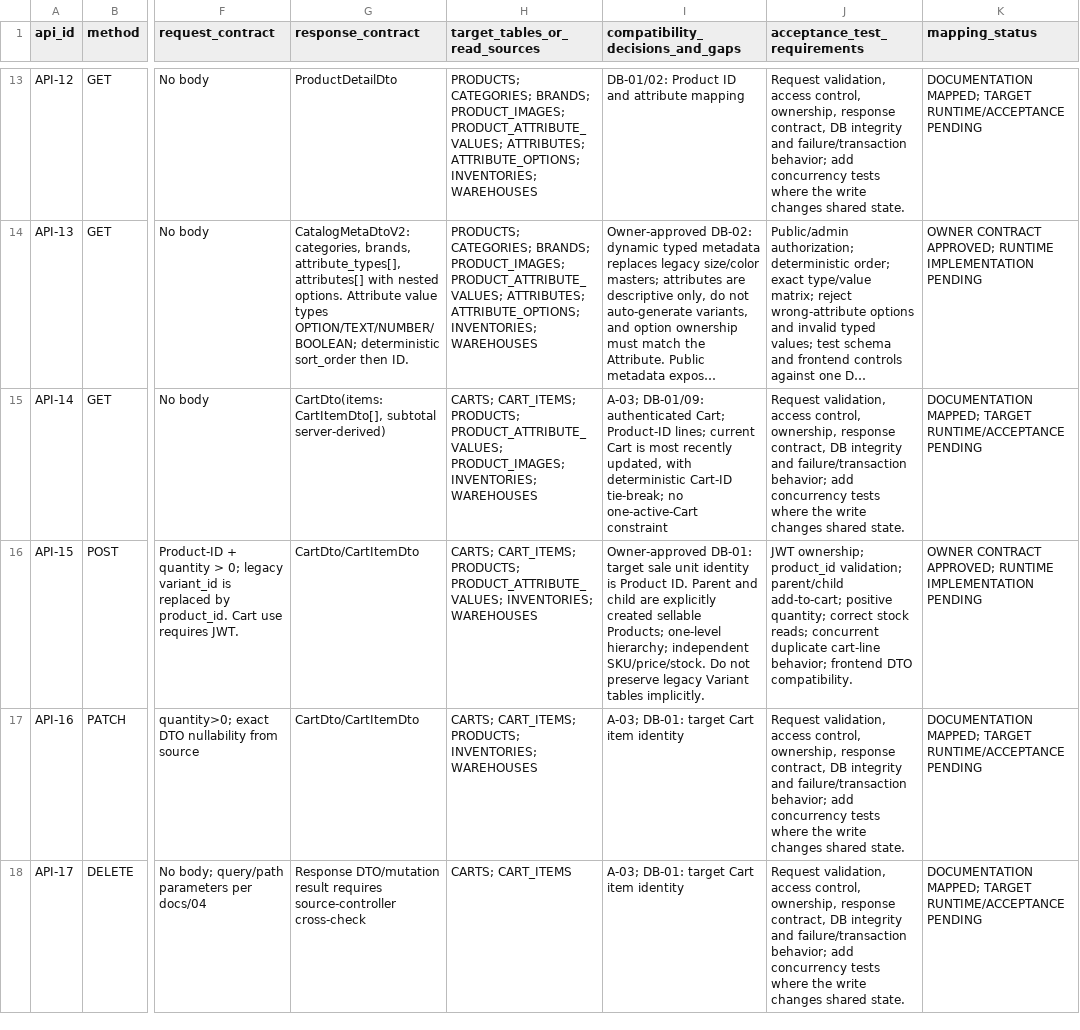
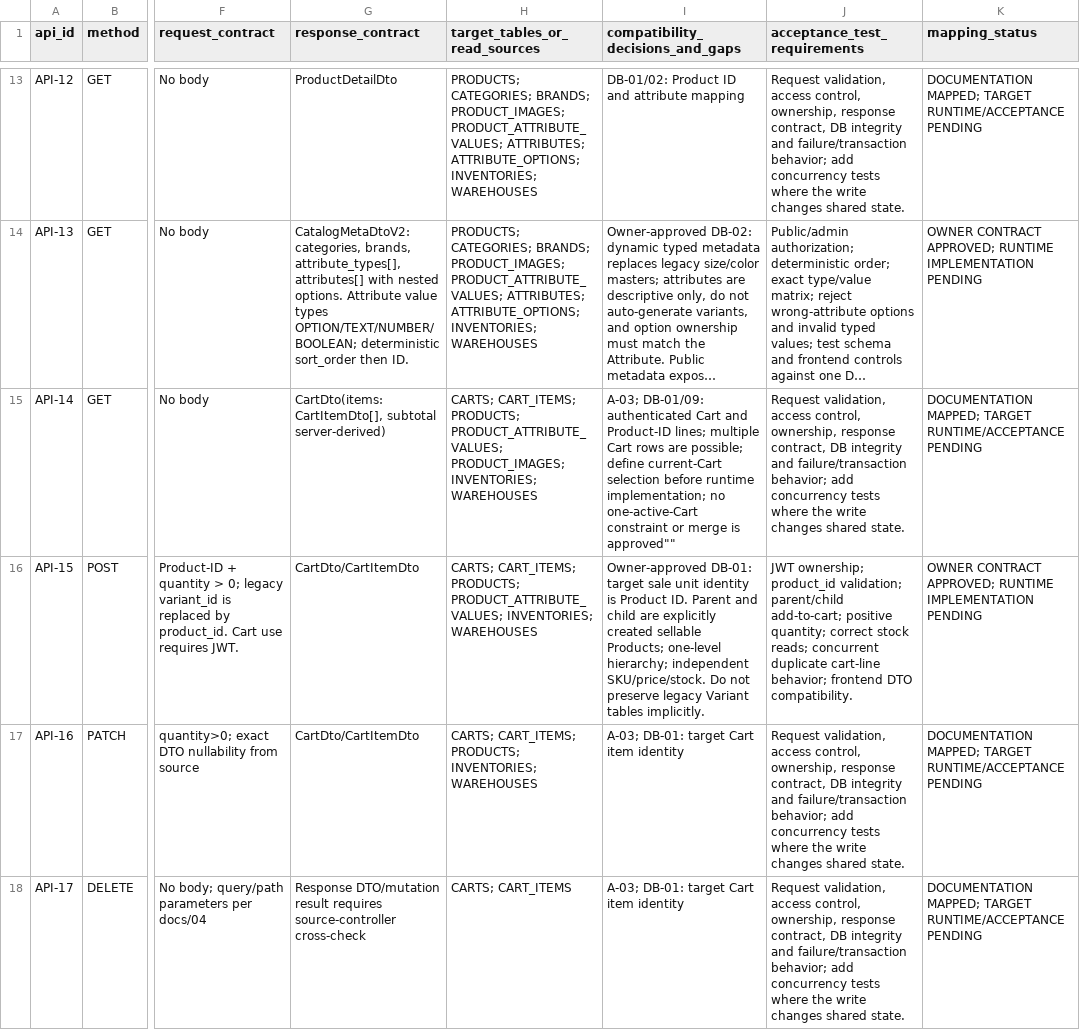
Before and after one commit to quangson2809/FIDO, a CSV file: docs/refactor-v2/p1/P1-api-contract-mapping.csv, drawn as a sheet; only a part is shown, gaps mark what is left out; long unchanged cells end in …; the diff names each change by its address in the sheet, - before the commit and + after, or states it on an @@ line.

Commit message:
docs: remove unapproved multi-Cart selection rule from API map

```diff
--- a/docs/refactor-v2/p1/P1-api-contract-mapping.csv
+++ b/docs/refactor-v2/p1/P1-api-contract-mapping.csv
-I15 (compatibility_decisions_and_gaps): …DB-01/09: authenticated Cart; Product-ID lines; current Cart is most recently updated, with deterministic Cart-ID tie-break; no one-active-Cart constraint
+I15 (compatibility_decisions_and_gaps): …DB-01/09: authenticated Cart and Product-ID lines; multiple Cart rows are possible; define current-Cart selection before runtime implementation; no one-active-Cart constraint or merge is approved""
```
